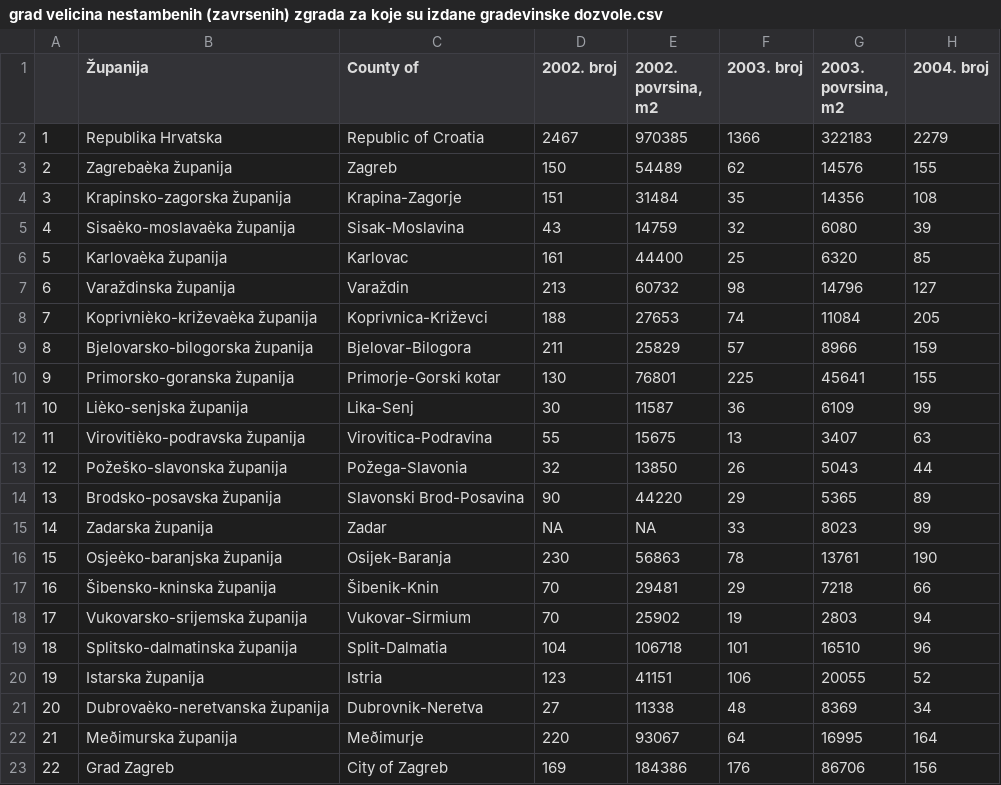
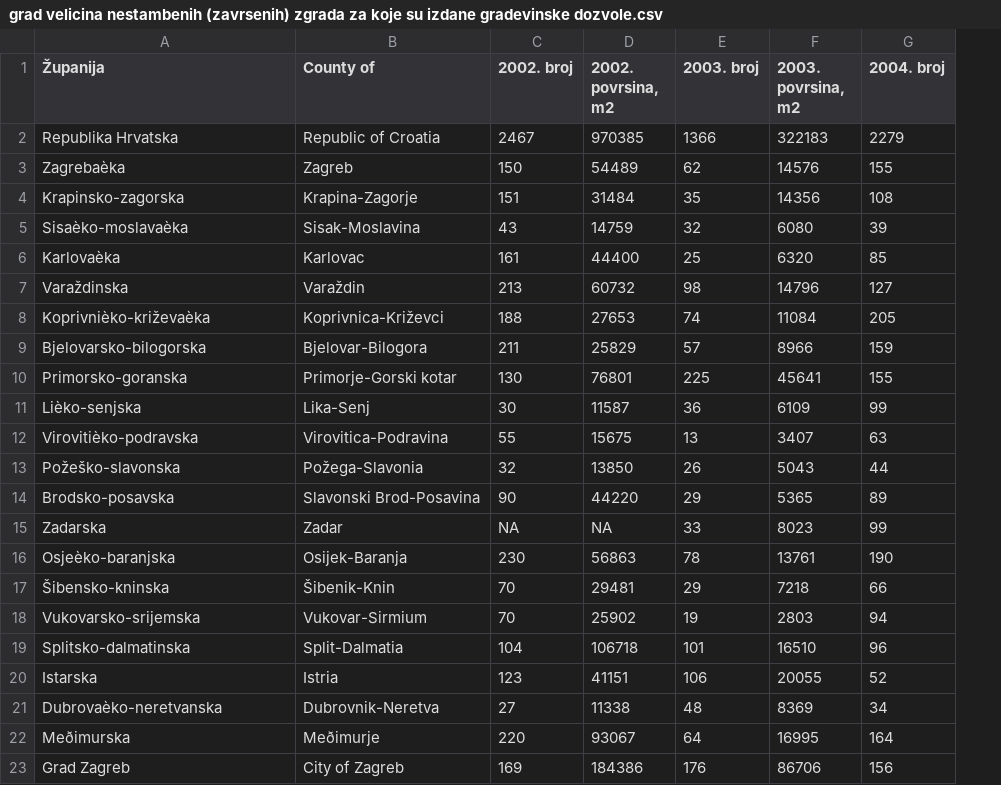
Before and after one commit to marinabre/CroatiaGeoR, a CSV file: shiny-app/data/grad velicina nestambenih (zavrsenih) zgrada za koje su izdane gradevinske dozvole.csv, drawn as a sheet; only a part is shown; removed rows and columns are numbered as before the commit, all else as after; the diff names each change by its address in the sheet, - before the commit and + after, or states it on an @@ line.

Commit message:
fixed data where the name of the county was wrongly structured

```diff
--- a/shiny-app/data/grad velicina nestambenih (zavrsenih) zgrada za koje su izdane gradevinske dozvole.csv
+++ b/shiny-app/data/grad velicina nestambenih (zavrsenih) zgrada za koje su izdane gradevinske dozvole.csv
-column A, rows 2-23: 1 | 2 | 3 | 4 | 5 | 6 | 7 | 8 | 9 | 10 | 11 | 12 | 13 | 14 | 15 | 16 | 17 | 18 | 19 | 20 | 21 | 22
-A3 (Županija): Zagrebaèka županija
+A3 (Županija): Zagrebaèka
-A4 (Županija): Krapinsko-zagorska županija
+A4 (Županija): Krapinsko-zagorska
-A5 (Županija): Sisaèko-moslavaèka županija
+A5 (Županija): Sisaèko-moslavaèka
-A6 (Županija): Karlovaèka županija
+A6 (Županija): Karlovaèka
-A7 (Županija): Varaždinska županija
+A7 (Županija): Varaždinska
-A8 (Županija): Koprivnièko-križevaèka županija
+A8 (Županija): Koprivnièko-križevaèka
-A9 (Županija): Bjelovarsko-bilogorska županija
+A9 (Županija): Bjelovarsko-bilogorska
-A10 (Županija): Primorsko-goranska županija
+A10 (Županija): Primorsko-goranska
-A11 (Županija): Lièko-senjska županija
+A11 (Županija): Lièko-senjska
-A12 (Županija): Virovitièko-podravska županija
+A12 (Županija): Virovitièko-podravska
-A13 (Županija): Požeško-slavonska županija
+A13 (Županija): Požeško-slavonska
-A14 (Županija): Brodsko-posavska županija
+A14 (Županija): Brodsko-posavska
-A15 (Županija): Zadarska županija
+A15 (Županija): Zadarska
-A16 (Županija): Osjeèko-baranjska županija
+A16 (Županija): Osjeèko-baranjska
-A17 (Županija): Šibensko-kninska županija
+A17 (Županija): Šibensko-kninska
-A18 (Županija): Vukovarsko-srijemska županija
+A18 (Županija): Vukovarsko-srijemska
-A19 (Županija): Splitsko-dalmatinska županija
+A19 (Županija): Splitsko-dalmatinska
-A20 (Županija): Istarska županija
+A20 (Županija): Istarska
-A21 (Županija): Dubrovaèko-neretvanska županija
+A21 (Županija): Dubrovaèko-neretvanska
-A22 (Županija): Meðimurska županija
+A22 (Županija): Meðimurska
```
Also changed, not shown: shiny-app/data/grad 1-sobni zavrseni stanovi za koje su izdane gradevinske dozvole.csv, shiny-app/data/grad 2-sobni zavrseni stanovi za koje su izdane gradevinske dozvole.csv, 47 other files.
